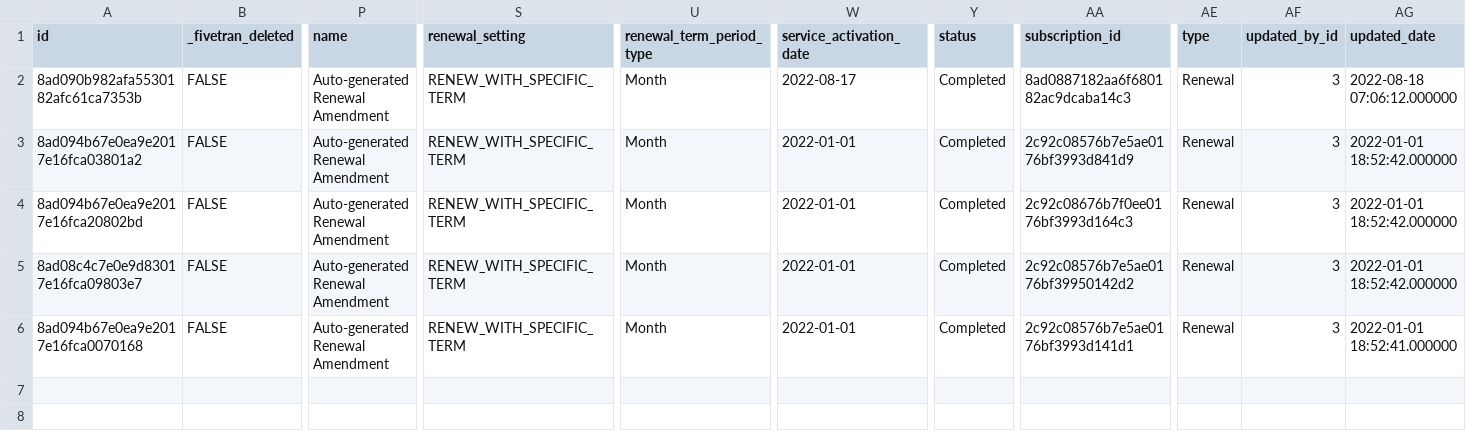
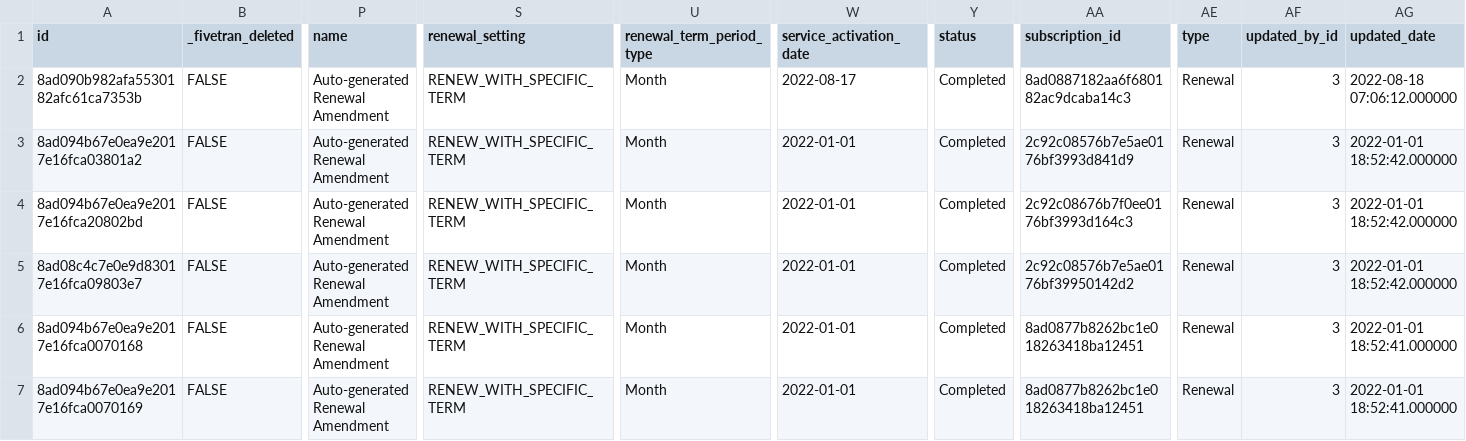
Before and after one commit to fivetran/dbt_zuora, a CSV file: integration_tests/seeds/zuora_amendment_data.csv, drawn as a sheet; only a part is shown, gaps mark what is left out; rows hold the shown columns only; the diff names each change by its address in the sheet, - before the commit and + after, or states it on an @@ line.

```diff
--- a/integration_tests/seeds/zuora_amendment_data.csv
+++ b/integration_tests/seeds/zuora_amendment_data.csv
-AA6 (subscription_id): 2c92c08576b7e5ae0176bf3993d141d1
+AA6 (subscription_id): 8ad0877b8262bc1e018263418ba12451
+row 7: 8ad094b67e0ea9e2017e16fca0070169 | FALSE | Auto-generated Renewal Amendment | RENEW_WITH_SPECIFIC_TERM | Month | 2022-01-01 | Completed | 8ad0877b8262bc1e018263418ba12451 | Renewal | 3 | 2022-01-01 18:52:41.000000
```
Also changed, not shown: integration_tests/seeds/zuora_taxation_item_data.csv, 2 other files.
